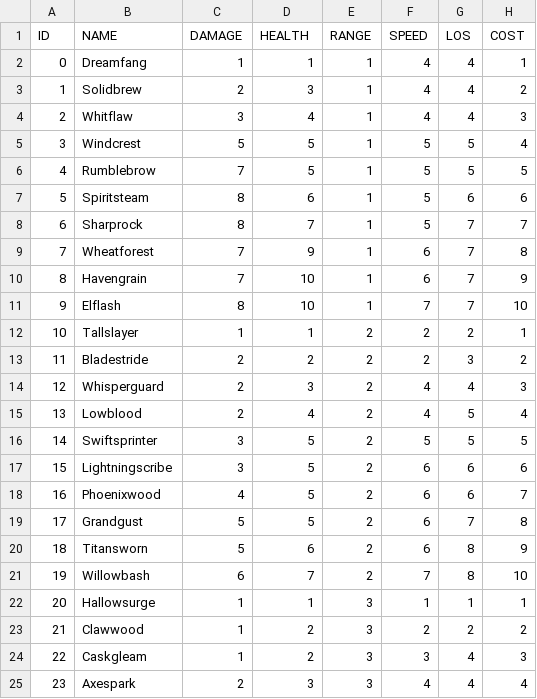
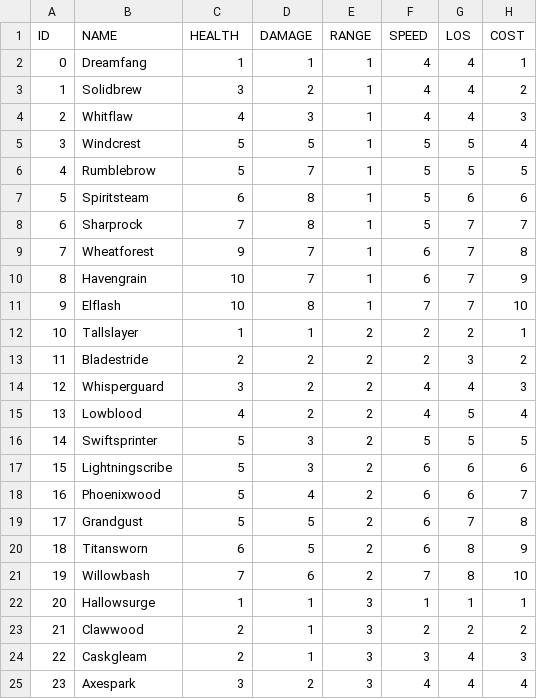
Before and after one commit to jdowens/Runestone, a CSV file: Resources/condensed_database.csv, drawn as a sheet; only a part is shown; the diff covers the shown part only.

Commit message:
Health and damage were switched in the database

```diff
--- a/Resources/condensed_database.csv
+++ b/Resources/condensed_database.csv
@@ -1,25 +1,25 @@
-ID,NAME,DAMAGE,HEALTH,RANGE,SPEED,LOS,COST
+ID,NAME,HEALTH,DAMAGE,RANGE,SPEED,LOS,COST
 0,Dreamfang,1,1,1,4,4,1
-1,Solidbrew,2,3,1,4,4,2
-2,Whitflaw,3,4,1,4,4,3
+1,Solidbrew,3,2,1,4,4,2
+2,Whitflaw,4,3,1,4,4,3
 3,Windcrest,5,5,1,5,5,4
-4,Rumblebrow,7,5,1,5,5,5
-5,Spiritsteam,8,6,1,5,6,6
-6,Sharprock,8,7,1,5,7,7
-7,Wheatforest,7,9,1,6,7,8
-8,Havengrain,7,10,1,6,7,9
-9,Elflash,8,10,1,7,7,10
+4,Rumblebrow,5,7,1,5,5,5
+5,Spiritsteam,6,8,1,5,6,6
+6,Sharprock,7,8,1,5,7,7
+7,Wheatforest,9,7,1,6,7,8
+8,Havengrain,10,7,1,6,7,9
+9,Elflash,10,8,1,7,7,10
 10,Tallslayer,1,1,2,2,2,1
 11,Bladestride,2,2,2,2,3,2
-12,Whisperguard,2,3,2,4,4,3
-13,Lowblood,2,4,2,4,5,4
-14,Swiftsprinter,3,5,2,5,5,5
-15,Lightningscribe,3,5,2,6,6,6
-16,Phoenixwood,4,5,2,6,6,7
+12,Whisperguard,3,2,2,4,4,3
+13,Lowblood,4,2,2,4,5,4
+14,Swiftsprinter,5,3,2,5,5,5
+15,Lightningscribe,5,3,2,6,6,6
+16,Phoenixwood,5,4,2,6,6,7
 17,Grandgust,5,5,2,6,7,8
-18,Titansworn,5,6,2,6,8,9
-19,Willowbash,6,7,2,7,8,10
+18,Titansworn,6,5,2,6,8,9
+19,Willowbash,7,6,2,7,8,10
 20,Hallowsurge,1,1,3,1,1,1
-21,Clawwood,1,2,3,2,2,2
-22,Caskgleam,1,2,3,3,4,3
-23,Axespark,2,3,3,4,4,4
+21,Clawwood,2,1,3,2,2,2
+22,Caskgleam,2,1,3,3,4,3
+23,Axespark,3,2,3,4,4,4
```
Also changed, not shown: 12 edited cells elsewhere in this file.
